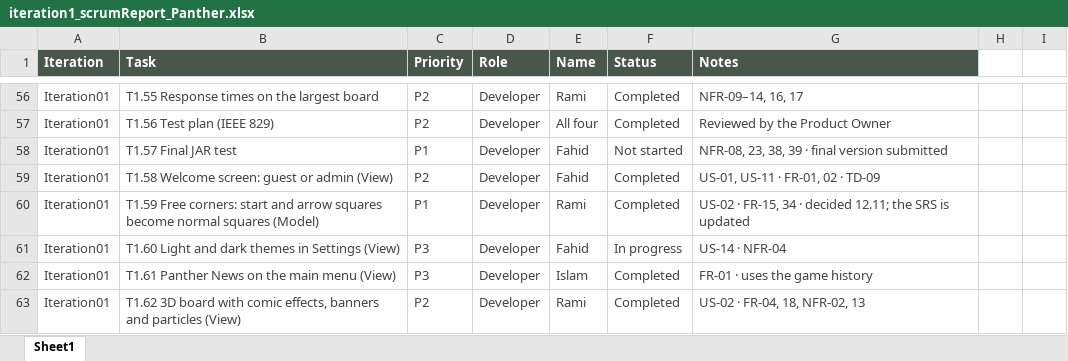
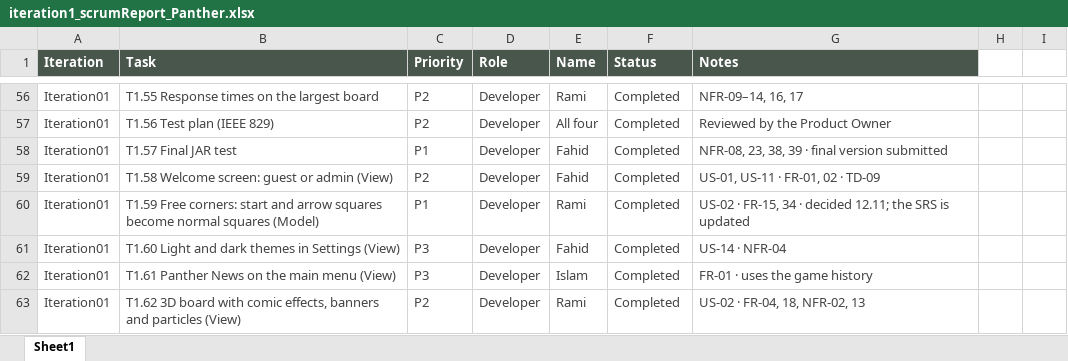
Before and after one commit to IslamHassadya11/SE-Ludo-Panther, an Excel workbook: Assignments/Assignment 4 Files/iteration1_scrumReport_Panther.xlsx, sheet Sheet1, drawn as a sheet; only a part is shown, gaps mark what is left out; values as stored, in another font and other column widths than the file's, no borders; conditional formats and table styles not drawn; the diff names each change by its address in the sheet, - before the commit and + after, or states it on an @@ line.

Commit message:
Added the jar file
updating the scrum report
and added jar file TheGame

```diff
--- a/Assignments/Assignment 4 Files/iteration1_scrumReport_Panther.xlsx (sheet Sheet1)
+++ b/Assignments/Assignment 4 Files/iteration1_scrumReport_Panther.xlsx (sheet Sheet1)
-F58 (Status): Not started
+F58 (Status): Completed
-F61 (Status): In progress
+F61 (Status): Completed
```
Also changed, not shown: 1 other file.
